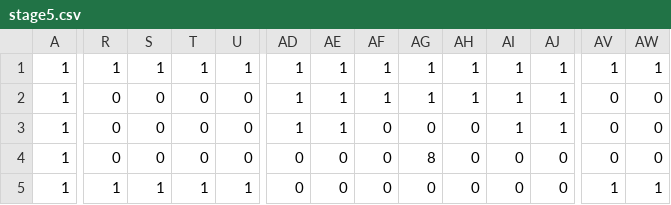
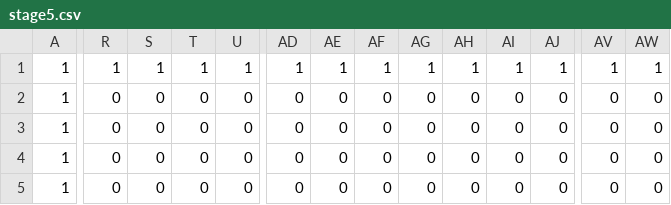
Before and after one commit to TerumiTange/3nen_GT_7, a CSV file: 3nen_GT_7/DXlib/DXlib/Assets/Data/stage5.csv, drawn as a sheet; only a part is shown, gaps mark what is left out; the diff covers the shown part only; the diff names each change by its address in the sheet, - before the commit and + after, or states it on an @@ line.

```diff
--- a/3nen_GT_7/DXlib/DXlib/Assets/Data/stage5.csv
+++ b/3nen_GT_7/DXlib/DXlib/Assets/Data/stage5.csv
-AD2:AD3: 1
+AD2:AD3: 0
-AE2:AE3: 1
+AE2:AE3: 0
-AF2: 1
+AF2: 0
-AG2: 1
+AG2: 0
-AH2: 1
+AH2: 0
-AI2:AI3: 1
+AI2:AI3: 0
-AJ2:AJ3: 1
+AJ2:AJ3: 0
-AG4: 8
+AG4: 0
-R5: 1
+R5: 0
-S5: 1
+S5: 0
-T5: 1
+T5: 0
-U5: 1
+U5: 0
-AV5: 1
+AV5: 0
-AW5: 1
+AW5: 0
```
Also changed, not shown: 131 edited cells elsewhere in this file, 3nen_GT_7/DXlib/DXlib/Assets/Data/EnemyList4.csv, 3nen_GT_7/DXlib/DXlib/Assets/Data/EnemyList5.csv, 8 other files.
